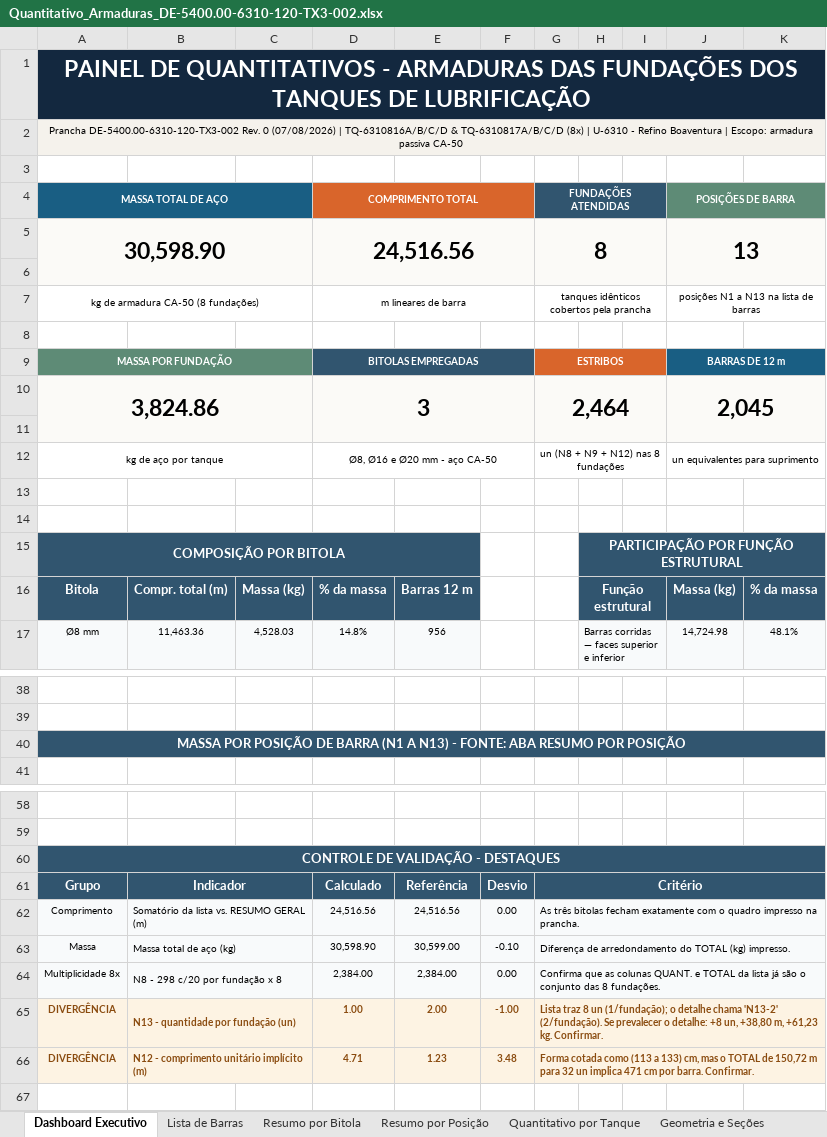
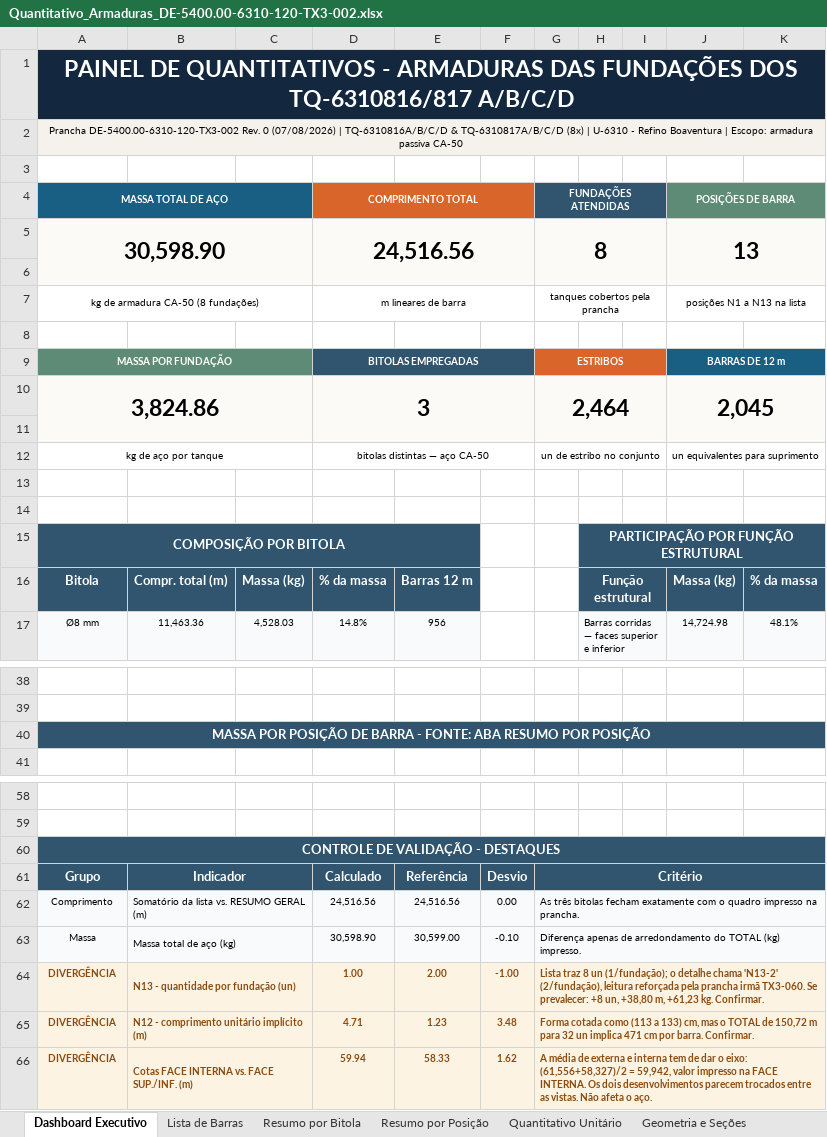
Before and after one commit to junior1984sa/ProjectX-, an Excel workbook: quantitativos/Quantitativo_Armaduras_DE-5400.00-6310-120-TX3-002.xlsx, sheet Dashboard Executivo, drawn as a sheet; only a part is shown, gaps mark what is left out; values as stored, in another font and other column widths than the file's, no borders; charts and pictures not drawn; removed rows and columns are numbered as before the commit, all else as after; the diff names each change by its address in the sheet, - before the commit and + after, or states it on an @@ line.

```diff
--- a/quantitativos/Quantitativo_Armaduras_DE-5400.00-6310-120-TX3-002.xlsx (sheet Dashboard Executivo)
+++ b/quantitativos/Quantitativo_Armaduras_DE-5400.00-6310-120-TX3-002.xlsx (sheet Dashboard Executivo)
-sheet tab: Quantitativo por Tanque
+sheet tab: Quantitativo Unitário
-A1 (MASSA TOTAL DE AÇO): …FUNDAÇÕES DOS TANQUES DE LUBRIFICAÇÃO
+A1 (MASSA TOTAL DE AÇO): …FUNDAÇÕES DOS TQ-6310816/817 A/B/C/D
-G7 (FUNDAÇÕES ATENDIDAS): tanques idênticos cobertos pela prancha
+G7 (FUNDAÇÕES ATENDIDAS): tanques cobertos pela prancha
-J7 (POSIÇÕES DE BARRA): posições N1 a N13 na lista de barras
+J7 (POSIÇÕES DE BARRA): posições N1 a N13 na lista
-D12 (COMPRIMENTO TOTAL): Ø8, Ø16 e Ø20 mm - aço CA-50
+D12 (COMPRIMENTO TOTAL): bitolas distintas — aço CA-50
-G12 (FUNDAÇÕES ATENDIDAS): un (N8 + N9 + N12) nas 8 fundações
+G12 (FUNDAÇÕES ATENDIDAS): un de estribo no conjunto
-B15:E15 fill: none
+B15:E15 fill: #31556F
-I15:K15 fill: none
+I15:K15 fill: #31556F
-A40 (MASSA TOTAL DE AÇO): …DE BARRA (N1 A N13) - FONTE:…
+A40 (MASSA TOTAL DE AÇO): …DE BARRA - FONTE:…
-B40:K40 fill: none
+B40:K40 fill: #31556F
-B60:K60 fill: none
+B60:K60 fill: #31556F
-G63 (FUNDAÇÕES ATENDIDAS): Diferença de arredondamento…
+G63 (FUNDAÇÕES ATENDIDAS): Diferença apenas de arredondamento…
-row 64: Multiplicidade 8x | N8 - 298 c/20 por fundação x 8 |  | 2,384.00 | 2,384.00 | 0.00 | Confirma que as colunas QUANT. e TOTAL da lista já são o conjunto das 8 fundações.
-G64 (FUNDAÇÕES ATENDIDAS): …chama 'N13-2' (2/fundação). Se prevalecer o detalhe: +8 un,…
+G64 (FUNDAÇÕES ATENDIDAS): …chama 'N13-2' (2/fundação), leitura reforçada pela prancha irmã TX3-060. Se prevalecer: +8 un,…
+row 66: DIVERGÊNCIA | Cotas FACE INTERNA vs. FACE SUP./INF. (m) |  | 59.94 | 58.33 | 1.62 | A média de externa e interna tem de dar o eixo: (61,556+58,327)/2 = 59,942, valor impresso na FACE INTERNA. Os dois desenvolvimentos parecem trocados entre as vistas. Não afeta o aço.
```
Also changed, not shown: sheet Geometria e Seções, sheet Validações, sheet Resumo por Bitola, sheet Leia-me, sheet Lista de Barras, sheet Parâmetros Técnicos, 2 more sheets, 17 other files.
